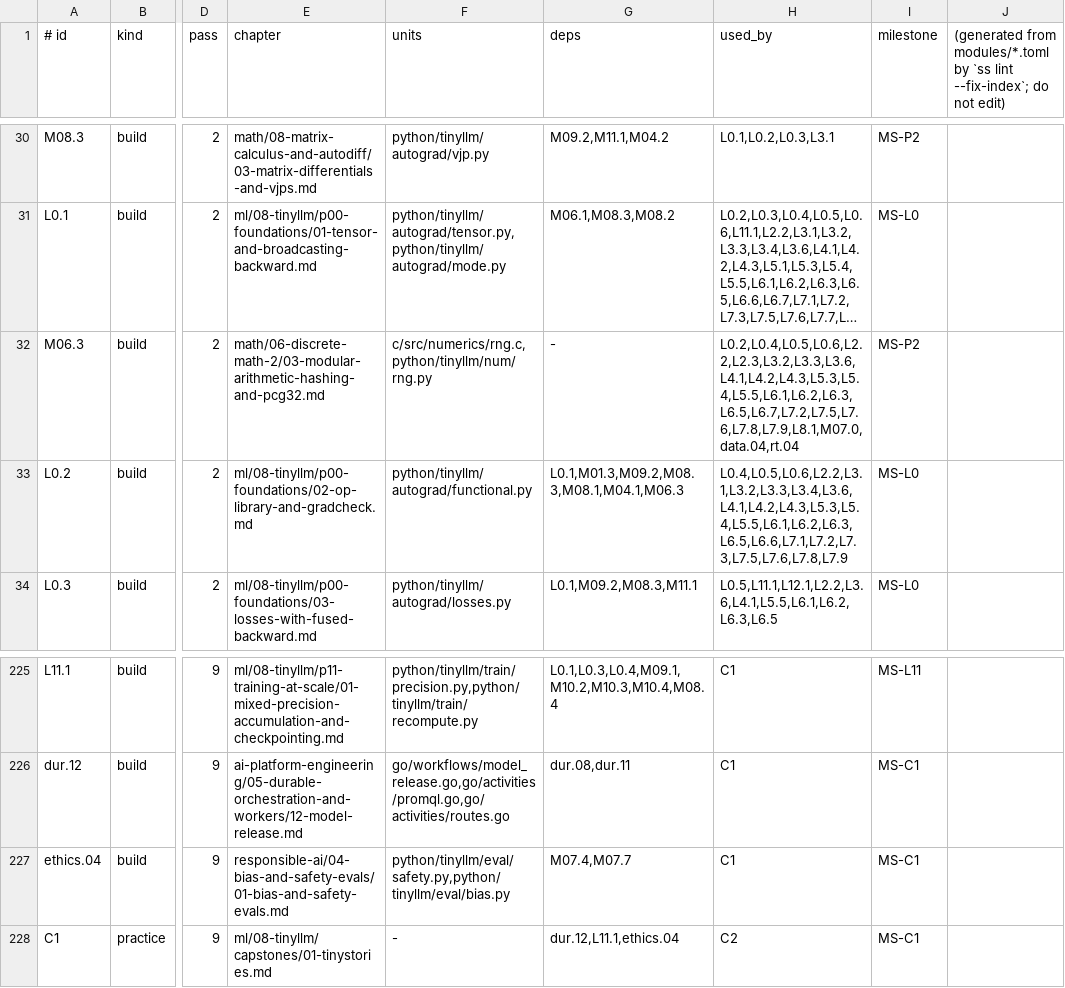
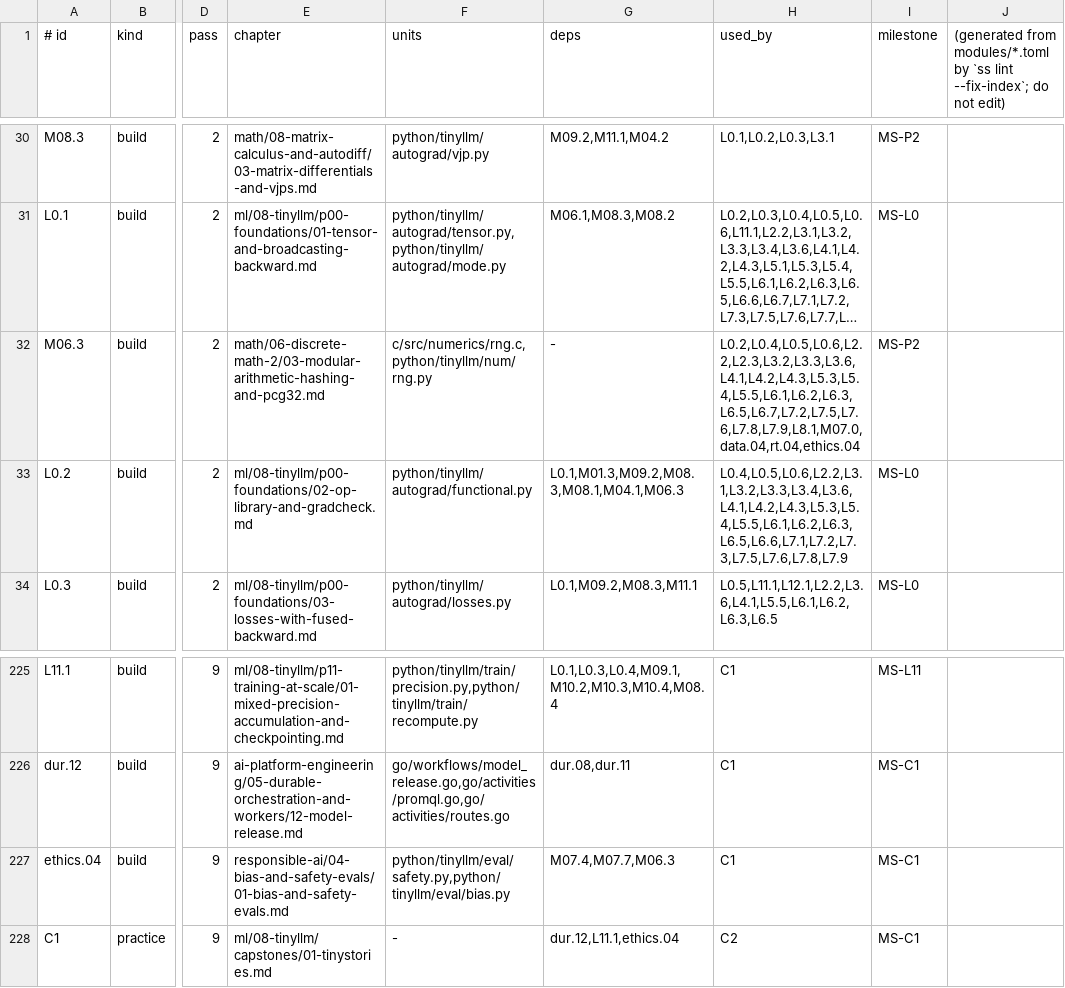
Before and after one commit to urmzd/supersource, a TSV file: course/modules.tsv, drawn as a sheet; only a part is shown, gaps mark what is left out; long unchanged cells end in …; the diff names each change by its address in the sheet, - before the commit and + after, or states it on an @@ line.

Commit message:
feat(course): complete Step A module artifacts

```diff
--- a/course/modules.tsv
+++ b/course/modules.tsv
-H32 (used_by): L0.2,L0.4,L0.5,L0.6,L2.2,L2.3,L3.2,L3.3,L3.6,L4.1,L4.2,L4.3,L5.3,L5.4,L5.5,L6.1,L6.2,L6.3,L6.5,L6.7,L7.2,L7.5,L7.6,L7.8,L7.9,L8.1,M07.0,data.04,rt.04
+H32 (used_by): L0.2,L0.4,L0.5,L0.6,L2.2,L2.3,L3.2,L3.3,L3.6,L4.1,L4.2,L4.3,L5.3,L5.4,L5.5,L6.1,L6.2,L6.3,L6.5,L6.7,L7.2,L7.5,L7.6,L7.8,L7.9,L8.1,M07.0,data.04,rt.04,ethics.04
-G227 (deps): M07.4,M07.7
+G227 (deps): M07.4,M07.7,M06.3
```
Also changed, not shown: course/mutants/L12.1/manifest.tsv, course/mutants/L12.2/manifest.tsv, 51 other files.
